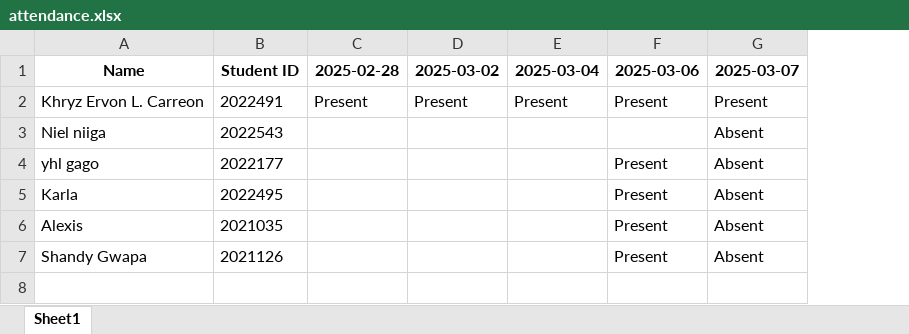
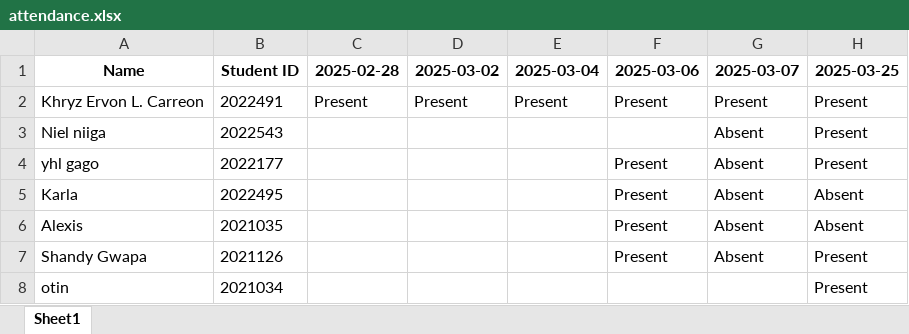
Before and after one commit to Kenji211/face_recognition_test, an Excel workbook: attendance.xlsx, sheet Sheet1, drawn as a sheet; values as stored, in another font and other column widths than the file's, no borders; the diff names each change by its address in the sheet, - before the commit and + after, or states it on an @@ line.

```diff
--- a/attendance.xlsx (sheet Sheet1)
+++ b/attendance.xlsx (sheet Sheet1)
+column H (2025-03-25), rows 2-7: Present | Present | Present | Absent | Absent | Present
+row 8: otin | 2021034 |  |  |  |  |  | Present
```
Also changed, not shown: 42 other files.
